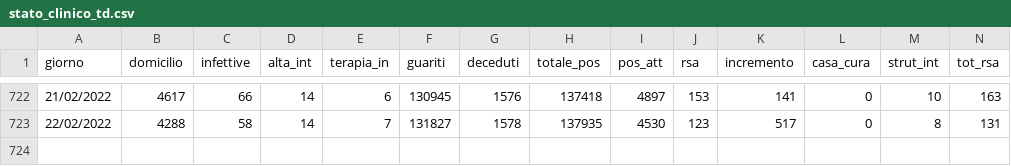
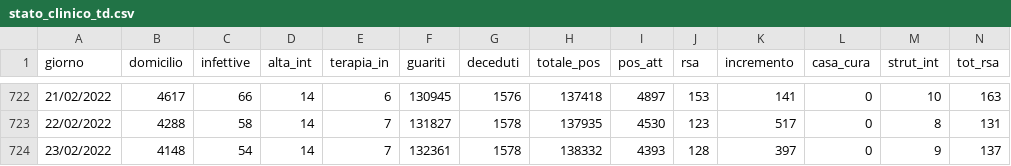
Before and after one commit to napo/covid19apssdashboard, a CSV file: data/stato_clinico_td.csv, drawn as a sheet; only a part is shown, gaps mark what is left out; rows hold the shown columns only; the diff names each change by its address in the sheet, - before the commit and + after, or states it on an @@ line.

```diff
--- a/data/stato_clinico_td.csv
+++ b/data/stato_clinico_td.csv
+row 724: 23/02/2022 | 4148 | 54 | 14 | 7 | 132361 | 1578 | 138332 | 4393 | 128 | 397 | 0 | 9 | 137
```
Also changed, not shown: data/stato_comuni_td.csv, 1 other file.
